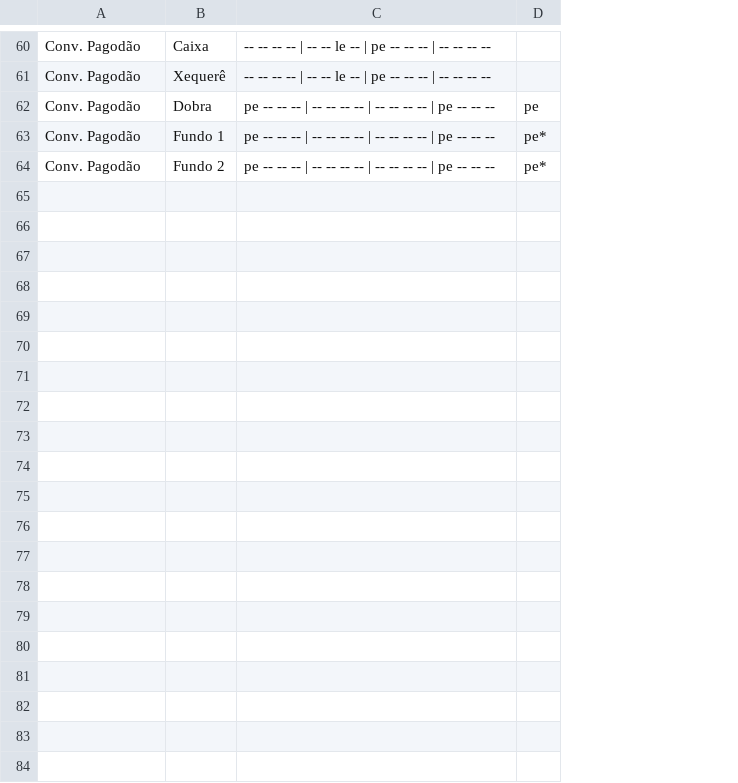
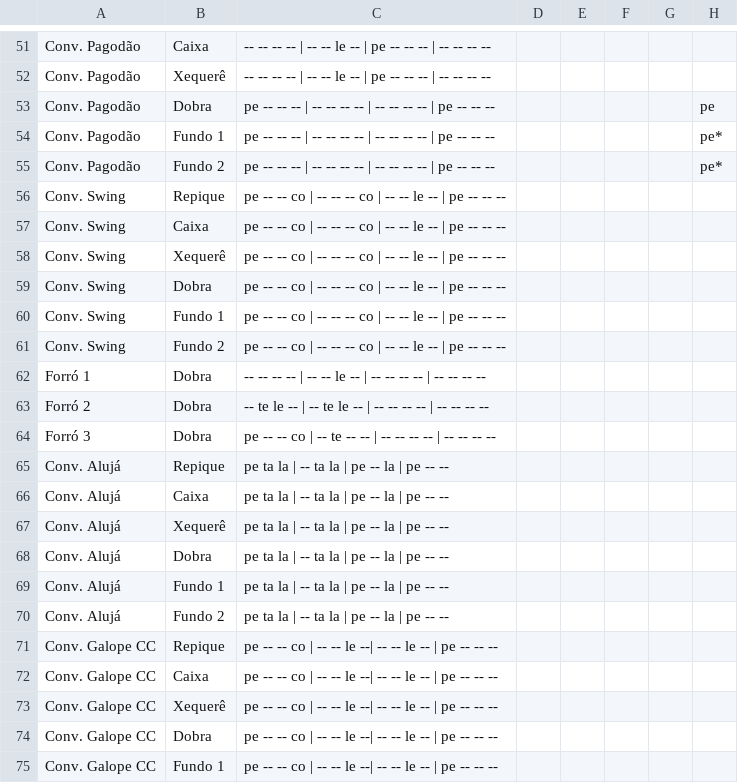
Before and after one commit to alvarolf90/estudo_havayanas, a CSV file: app_estudo_havayanas_exp/www/convencoes.csv, drawn as a sheet; only a part is shown, gaps mark what is left out; the diff covers the shown part only; the diff names each change by its address in the sheet, - before the commit and + after, or states it on an @@ line.

Commit message:
Troca a foto da cabeca do robo por um desenho SVG; adiciona convencoes de 2 e 4 compassos

```diff
--- a/app_estudo_havayanas_exp/www/convencoes.csv
+++ b/app_estudo_havayanas_exp/www/convencoes.csv
+column D, empty
+column E, empty
+column F, empty
+column G, empty
@@ row 47 moved to row 56: Conv. Swing @@
@@ row 48 moved to row 57: Conv. Swing @@
@@ row 49 moved to row 58: Conv. Swing @@
@@ row 50 moved to row 59: Conv. Swing @@
@@ row 51 moved to row 60: Conv. Swing @@
@@ row 52 moved to row 61: Conv. Swing @@
@@ row 10 moved to row 62: Forró 1 @@
@@ row 11 moved to row 63: Forró 2 @@
@@ row 12 moved to row 64: Forró 3 @@
+row 65: Conv. Alujá | Repique | pe ta la | -- ta la | pe -- la | pe -- --
+row 66: Conv. Alujá | Caixa | pe ta la | -- ta la | pe -- la | pe -- --
+row 67: Conv. Alujá | Xequerê | pe ta la | -- ta la | pe -- la | pe -- --
+row 68: Conv. Alujá | Dobra | pe ta la | -- ta la | pe -- la | pe -- --
+row 69: Conv. Alujá | Fundo 1 | pe ta la | -- ta la | pe -- la | pe -- --
+row 70: Conv. Alujá | Fundo 2 | pe ta la | -- ta la | pe -- la | pe -- --
+row 71: Conv. Galope CC | Repique | pe -- -- co | -- -- le --| -- -- le -- | pe -- -- --
+row 72: Conv. Galope CC | Caixa | pe -- -- co | -- -- le --| -- -- le -- | pe -- -- --
+row 73: Conv. Galope CC | Xequerê | pe -- -- co | -- -- le --| -- -- le -- | pe -- -- --
+row 74: Conv. Galope CC | Dobra | pe -- -- co | -- -- le --| -- -- le -- | pe -- -- --
+row 75: Conv. Galope CC | Fundo 1 | pe -- -- co | -- -- le --| -- -- le -- | pe -- -- --
```
Also changed, not shown: 13 added rows and 7 moved rows elsewhere in this file, 4 other files.
